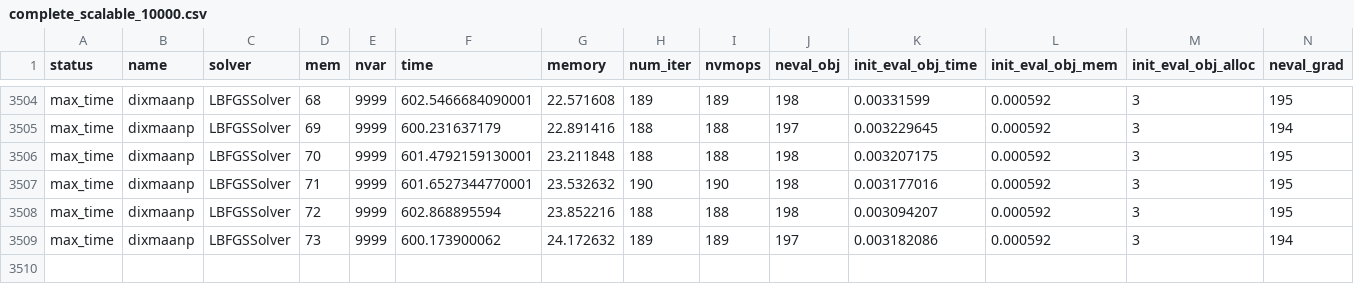
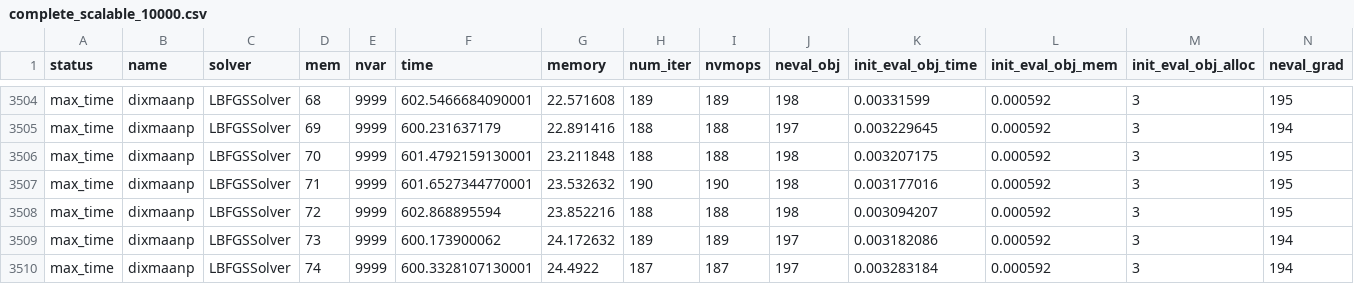
Before and after one commit to nishanmudalige/OptimizationParameterTuning, a CSV file: Julia Notebook/results/complete_scalable_10000.csv, drawn as a sheet; only a part is shown, gaps mark what is left out; rows hold the shown columns only; the diff names each change by its address in the sheet, - before the commit and + after, or states it on an @@ line.

```diff
--- a/Julia Notebook/results/complete_scalable_10000.csv
+++ b/Julia Notebook/results/complete_scalable_10000.csv
+row 3510: max_time | dixmaanp | LBFGSSolver | 74 | 9999 | 600.3328107130001 | 24.4922 | 187 | 187 | 197 | 0.003283184 | 0.000592 | 3 | 194
```
Also changed, not shown: 1 other file.
